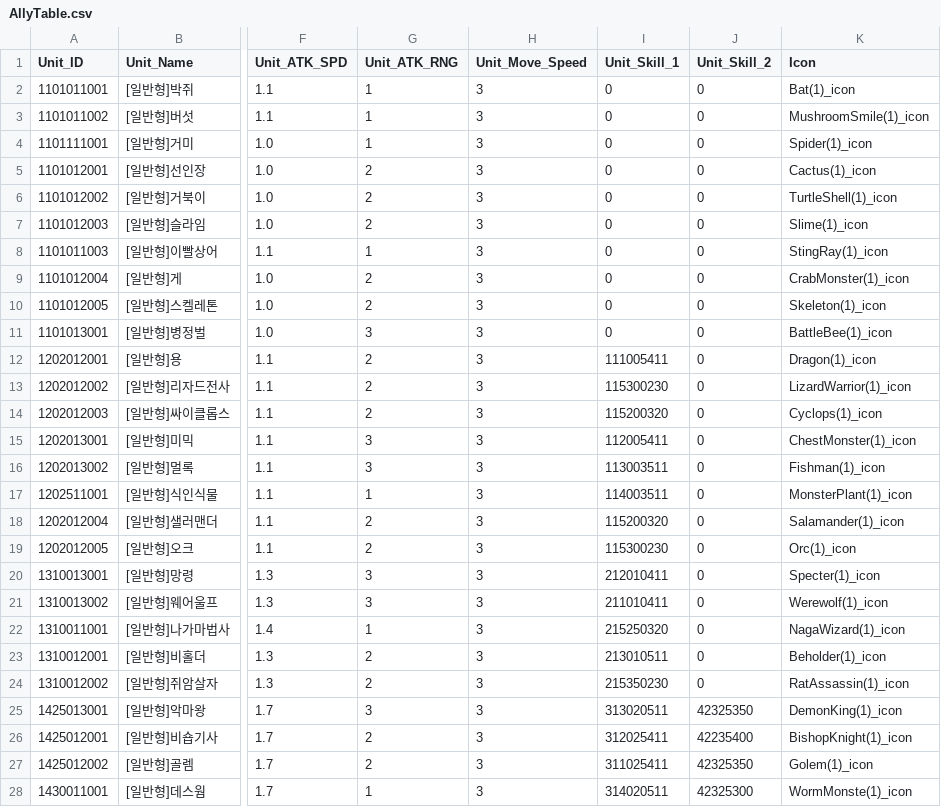
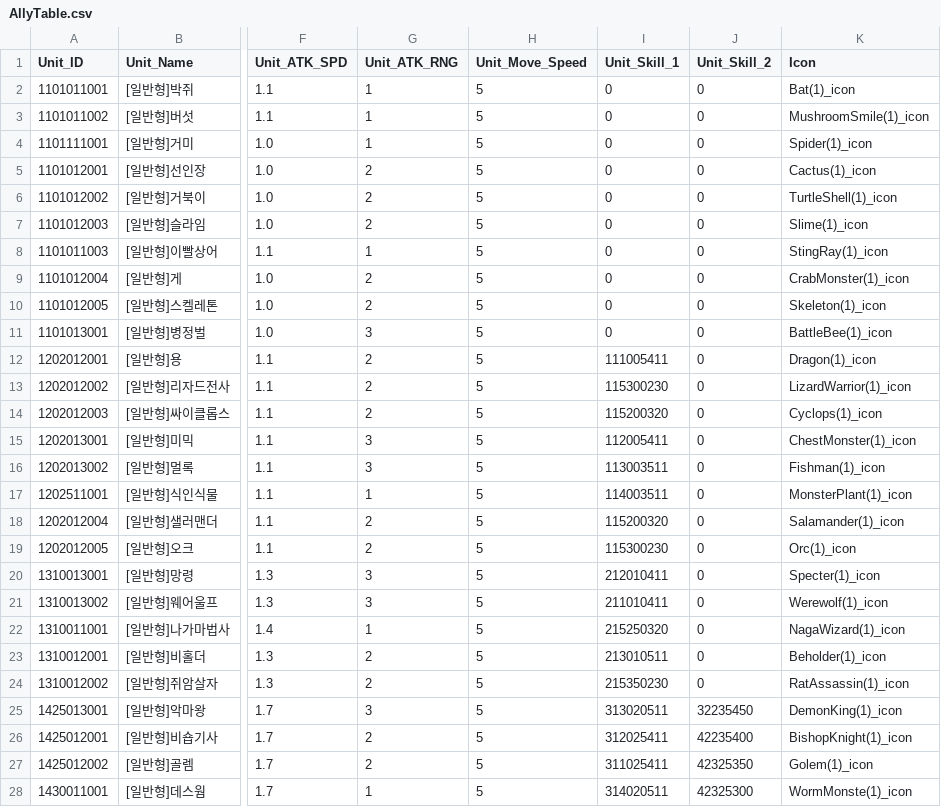
Before and after one commit to SeoJunGyu/EzDoDffense, a CSV file: Assets/Resources/DataTables/AllyTable.csv, drawn as a sheet; only a part is shown, gaps mark what is left out; the diff covers the shown part only; the diff names each change by its address in the sheet, - before the commit and + after, or states it on an @@ line.

```diff
--- a/Assets/Resources/DataTables/AllyTable.csv
+++ b/Assets/Resources/DataTables/AllyTable.csv
-H2:H28 (Unit_Move_Speed): 3
+H2:H28 (Unit_Move_Speed): 5
-J25 (Unit_Skill_2): 42325350
+J25 (Unit_Skill_2): 32235450
```
Also changed, not shown: 68 edited cells elsewhere in this file, Assets/Resources/DataTables/MultiSkillTable.csv, Assets/Resources/DataTables/SingleSkillTable.csv, 5 other files.
